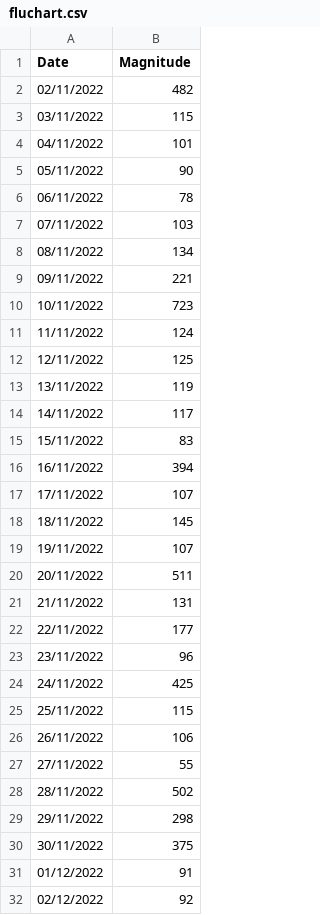
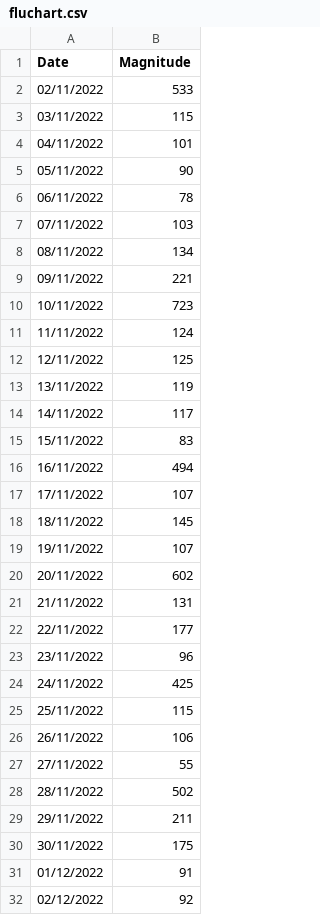
Before and after one commit to notsmart-af/streamlit, a CSV file: data/fluchart.csv, drawn as a sheet; only a part is shown.

Commit message:
11

```diff
--- a/data/fluchart.csv
+++ b/data/fluchart.csv
@@ -1,3 +1,3 @@
 Date,Magnitude
-02/11/2022,482
+02/11/2022,533
 03/11/2022,115
@@ -15,3 +15,3 @@
 15/11/2022,83
-16/11/2022,394
+16/11/2022,494
 17/11/2022,107
@@ -19,3 +19,3 @@
 19/11/2022,107
-20/11/2022,511
+20/11/2022,602
 21/11/2022,131
@@ -28,4 +28,4 @@
 28/11/2022,502
-29/11/2022,298
-30/11/2022,375
+29/11/2022,211
+30/11/2022,175
 01/12/2022,91
```
